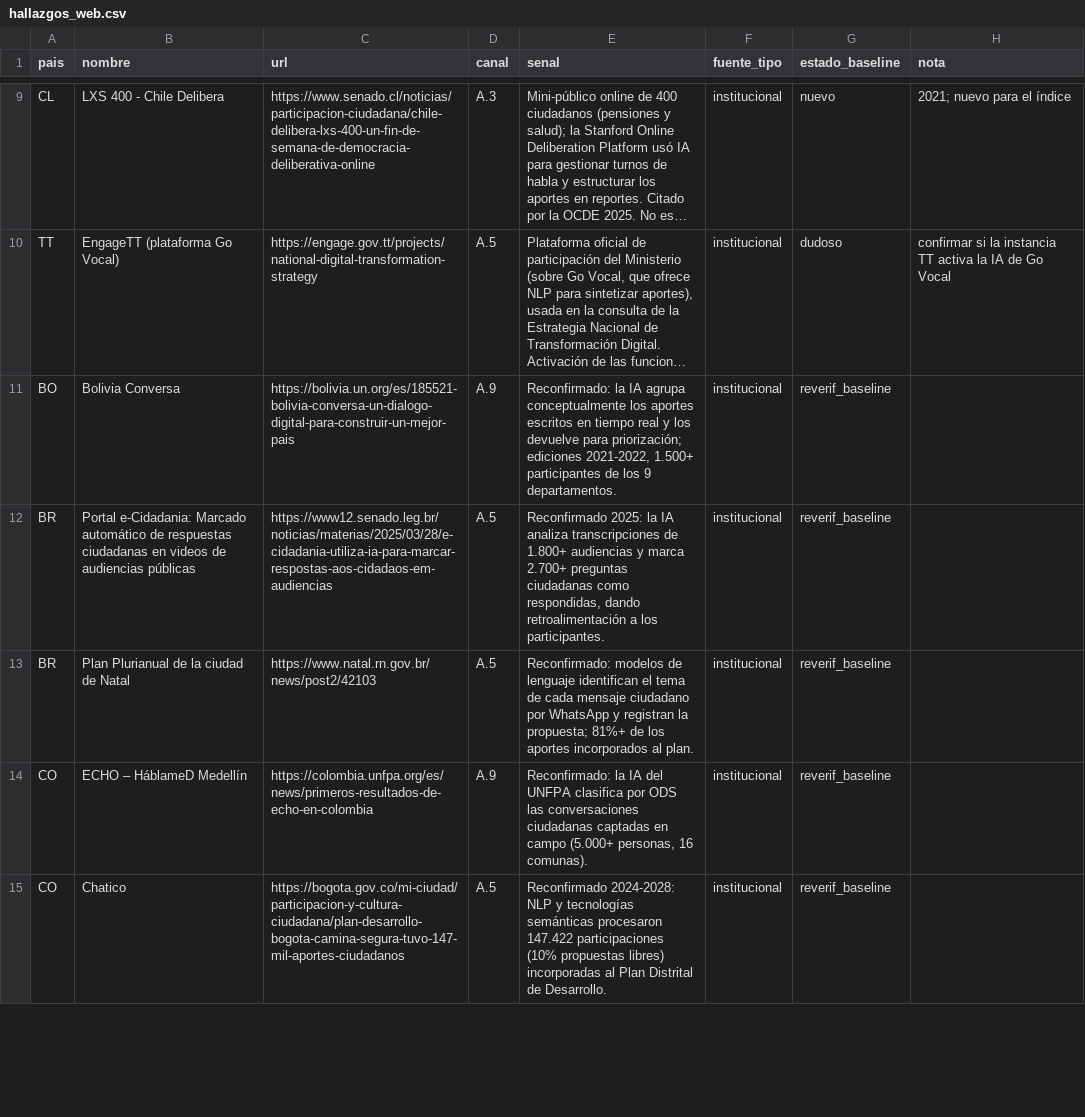
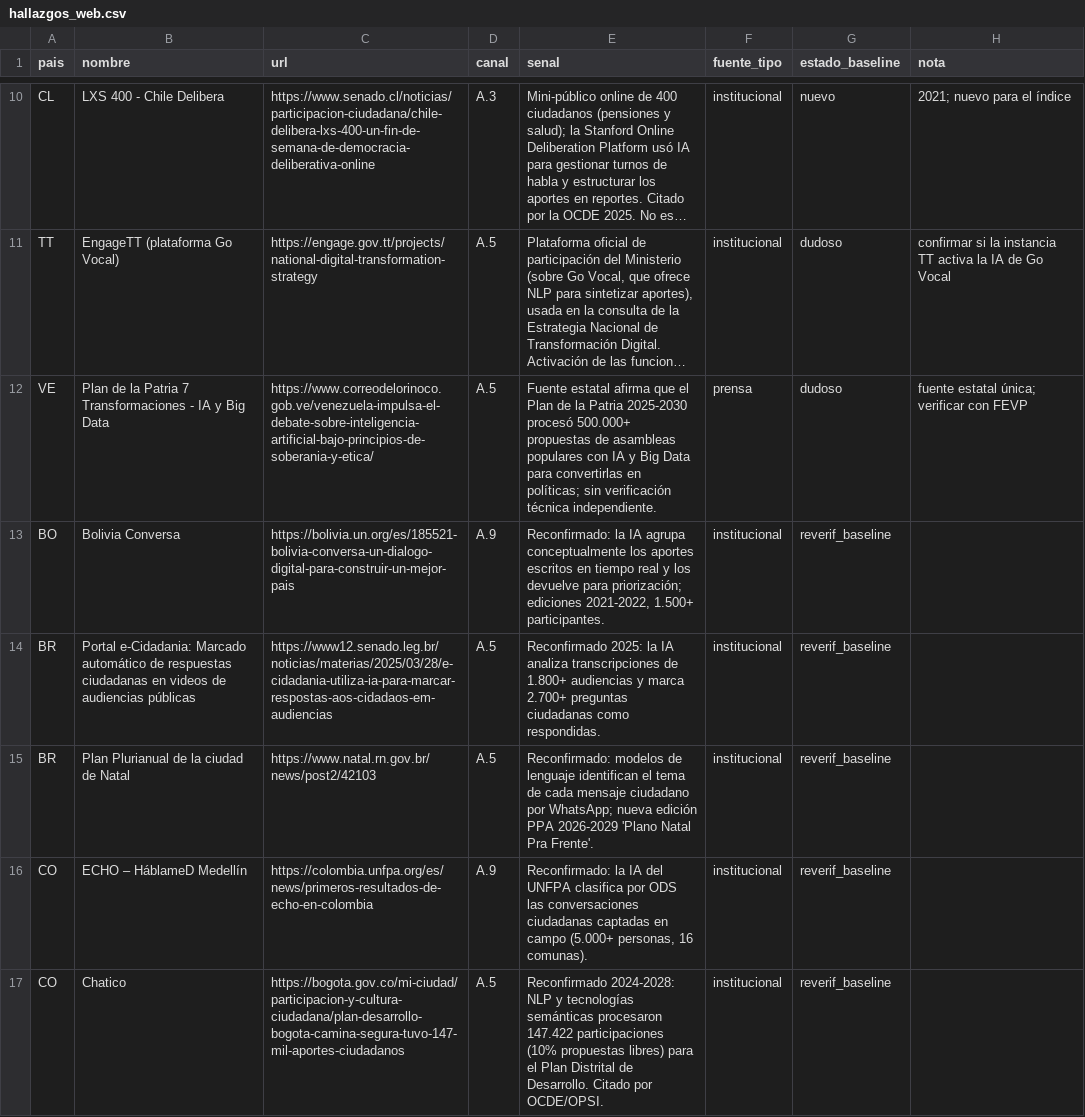
Before and after one commit to aplicaciones-foresight/ilia26-participacion, a CSV file: data/candidatos/hallazgos_web.csv, drawn as a sheet; only a part is shown, gaps mark what is left out; long unchanged cells end in …; addresses are those after the commit; the diff covers the shown part only; the diff names each change by its address in the sheet, - before the commit and + after, or states it on an @@ line.

```diff
--- a/data/candidatos/hallazgos_web.csv
+++ b/data/candidatos/hallazgos_web.csv
+row 12: VE | Plan de la Patria 7 Transformaciones - IA y Big Data | https://www.correodelorinoco.gob.ve/venezuela-impulsa-el-debate-sobre-inteligencia-artificial-bajo-principios-de-soberania-y-etica/ | A.5 | Fuente estatal afirma que el Plan de la Patria 2025-2030 procesó 500.000+ propuestas de asambleas populares con IA y Big Data para convertirlas en políticas; sin verificación técnica independiente. | prensa | dudoso | fuente estatal única; verificar con FEVP
-E13 (senal): …2021-2022, 1.500+ participantes de los 9 departamentos.
+E13 (senal): …2021-2022, 1.500+ participantes.
-E14 (senal): …ciudadanas como respondidas, dando retroalimentación a los participantes.
+E14 (senal): …ciudadanas como respondidas.
-E15 (senal): …ciudadano por WhatsApp y registran la propuesta; 81%+ de los aportes incorporados al plan.
+E15 (senal): …ciudadano por WhatsApp; nueva edición PPA 2026-2029 'Plano Natal Pra Frente'.
-E17 (senal): …propuestas libres) incorporadas al Plan Distrital de Desarrollo.
+E17 (senal): …propuestas libres) para el Plan Distrital de Desarrollo. Citado por OCDE/OPSI.
```
Also changed, not shown: 1 added row and 14 edited cells elsewhere in this file, data/candidatos/candidatos.csv, 3 other files.
